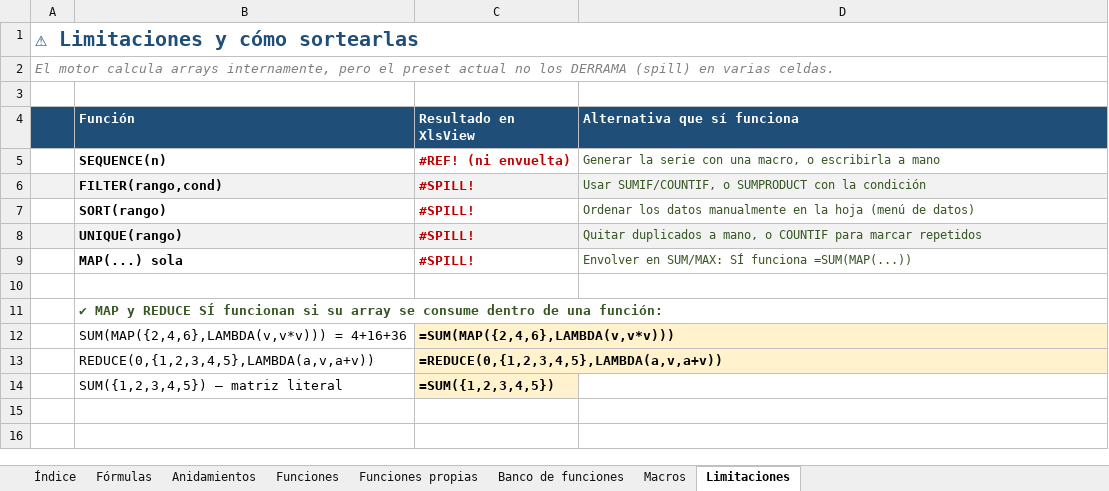
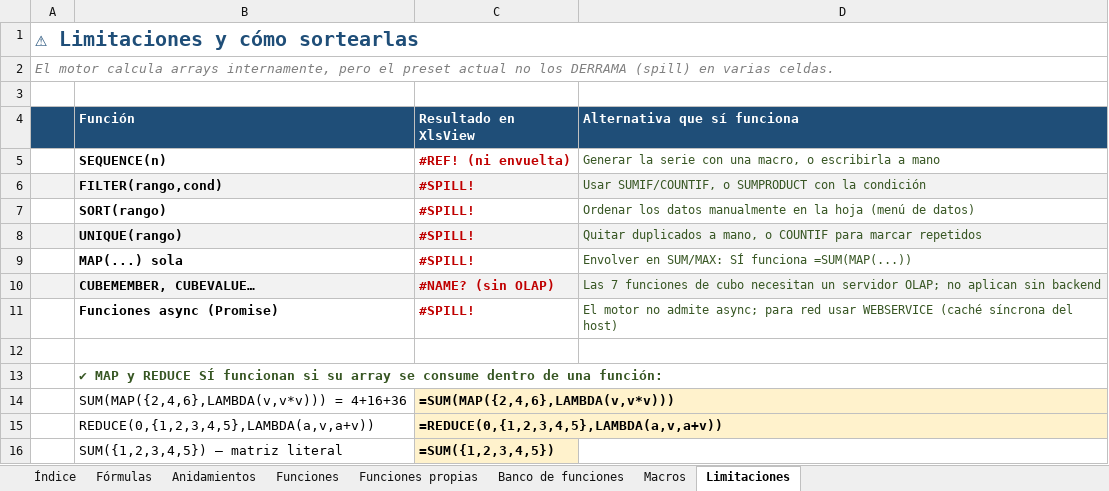
Before and after one commit to hfaalaniz/xlsview, an Excel workbook: ejemplos/Ejemplos XlsView.xlsx, sheet Limitaciones, drawn as a sheet; values as stored, in another font and other column widths than the file's, no borders; formulas without a stored value are shown as written; the diff names each change by its address in the sheet, - before the commit and + after, or states it on an @@ line.

```diff
--- a/ejemplos/Ejemplos XlsView.xlsx (sheet Limitaciones)
+++ b/ejemplos/Ejemplos XlsView.xlsx (sheet Limitaciones)
+row 10:  | CUBEMEMBER, CUBEVALUE… | #NAME? (sin OLAP) | Las 7 funciones de cubo necesitan un servidor OLAP; no aplican sin backend
+row 11:  | Funciones async (Promise) | #SPILL! | El motor no admite async; para red usar WEBSERVICE (caché síncrona del host)
```
Also changed, not shown: sheet Banco de funciones, 4 other files.
